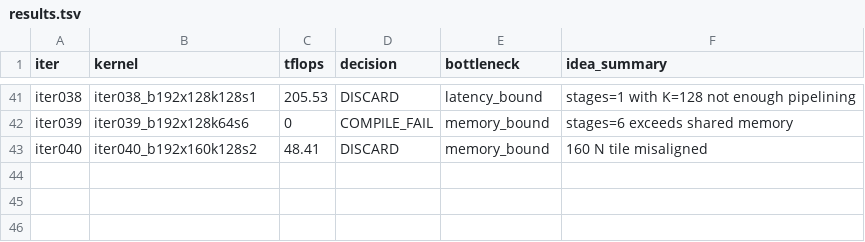
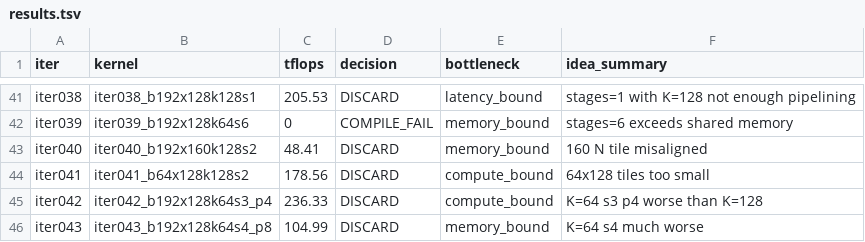
Before and after one commit to codes1gn/croqtile-tuner, a TSV file: tuning/sm90_NVIDIA_H800_PCIe/tilelang/logs/matmul_fp16fp32_16384x16384x512/opus-4/results.tsv, drawn as a sheet; only a part is shown, gaps mark what is left out; the diff names each change by its address in the sheet, - before the commit and + after, or states it on an @@ line.

```diff
--- a/tuning/sm90_NVIDIA_H800_PCIe/tilelang/logs/matmul_fp16fp32_16384x16384x512/opus-4/results.tsv
+++ b/tuning/sm90_NVIDIA_H800_PCIe/tilelang/logs/matmul_fp16fp32_16384x16384x512/opus-4/results.tsv
+row 44: iter041 | iter041_b64x128k128s2 | 178.56 | DISCARD | compute_bound | 64x128 tiles too small
+row 45: iter042 | iter042_b192x128k64s3_p4 | 236.33 | DISCARD | compute_bound | K=64 s3 p4 worse than K=128
+row 46: iter043 | iter043_b192x128k64s4_p8 | 104.99 | DISCARD | memory_bound | K=64 s4 much worse
```
Also changed, not shown: tuning/sm90_NVIDIA_H800_PCIe/helion/logs/blockscale_gemm_e4m3fp16fp32_8192x8192x8192/opus-4/results.tsv, tuning/sm90_NVIDIA_H800_PCIe/helion/logs/matmul_f16fp32_16384x16384x16384/opus-4/results.tsv, 11 other files.
